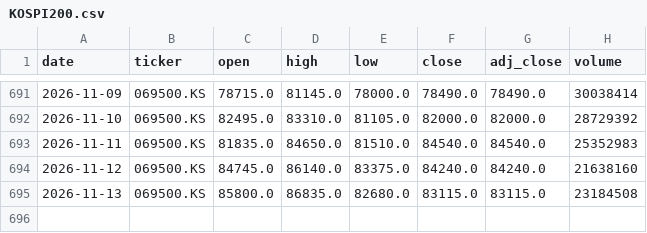
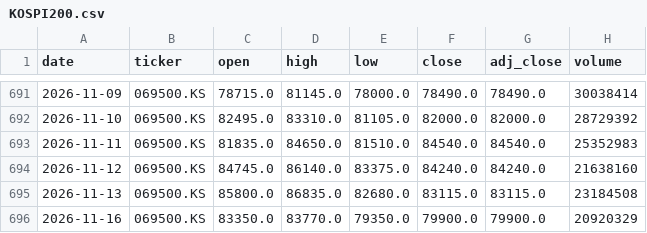
Before and after one commit to hyunsungkim73/HAA_Leader_Sector_System, a CSV file: data/raw/prices/KOSPI200.csv, drawn as a sheet; only a part is shown, gaps mark what is left out; the diff names each change by its address in the sheet, - before the commit and + after, or states it on an @@ line.

```diff
--- a/data/raw/prices/KOSPI200.csv
+++ b/data/raw/prices/KOSPI200.csv
+row 696: 2026-11-16 | 069500.KS | 83350.0 | 83770.0 | 79350.0 | 79900.0 | 79900.0 | 20920329
```
Also changed, not shown: data/derived/momentum_weekly.csv, data/derived/relative_strength_weekly.csv, 20 other files.
